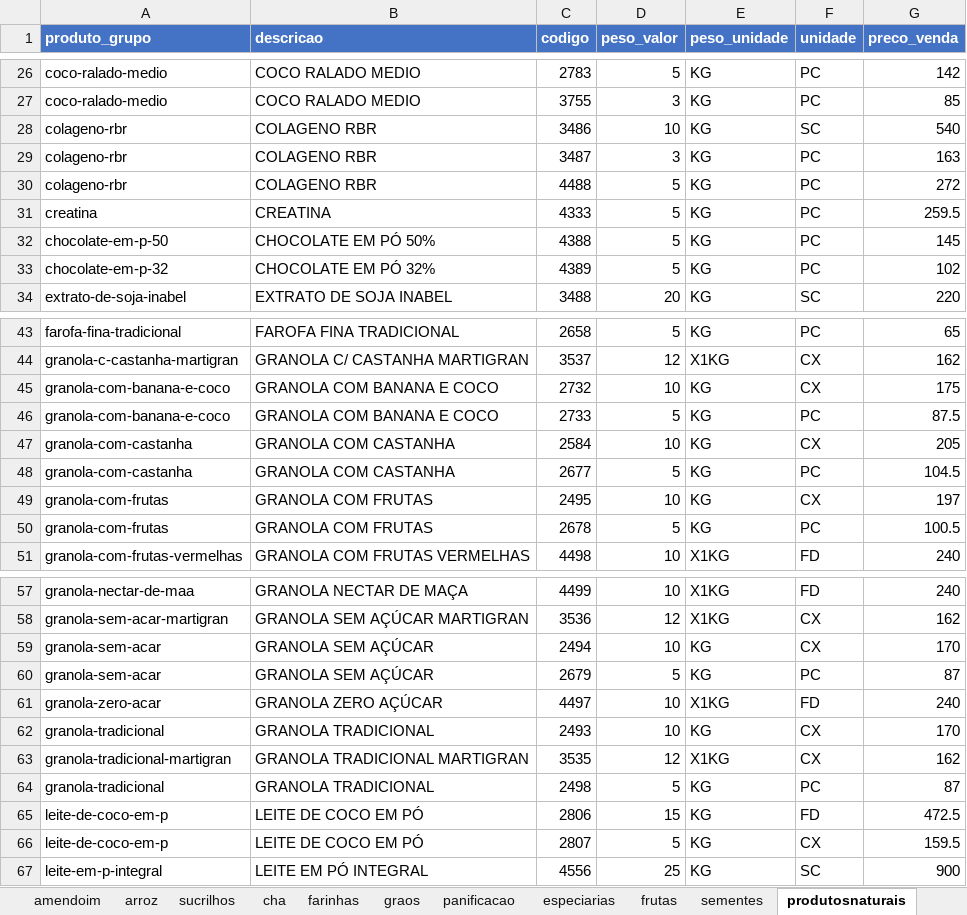
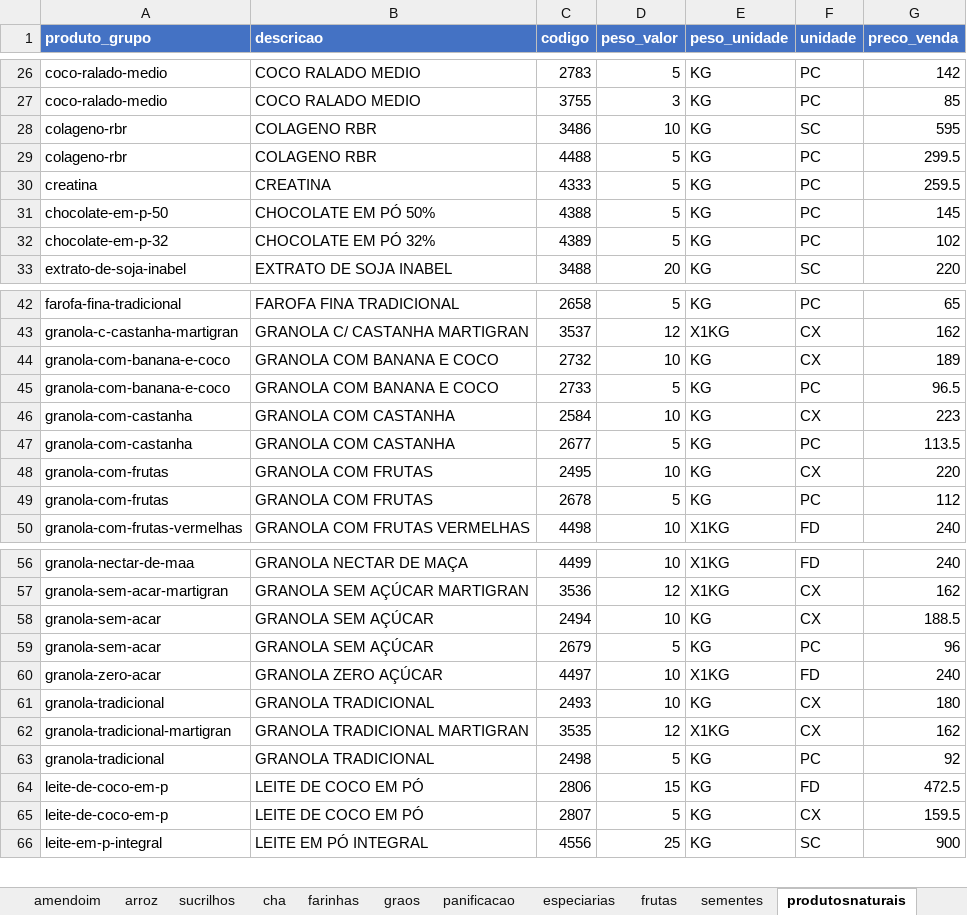
Before and after one commit to MuriloBastos6/Lista-de-Produtos-Bourached, an Excel workbook: data/ProdutosFomatodos.xlsx, sheet produtosnaturais, drawn as a sheet; only a part is shown, gaps mark what is left out; values as stored, in another font and other column widths than the file's, no borders; removed rows and columns are numbered as before the commit, all else as after; the diff names each change by its address in the sheet, - before the commit and + after, or states it on an @@ line.

```diff
--- a/data/ProdutosFomatodos.xlsx (sheet produtosnaturais)
+++ b/data/ProdutosFomatodos.xlsx (sheet produtosnaturais)
-G28 (preco_venda): 540
+G28 (preco_venda): 595
-row 29: colageno-rbr | COLAGENO RBR | 3487 | 3 | KG | PC | 163
-G29 (preco_venda): 272
+G29 (preco_venda): 299.5
-G44 (preco_venda): 175
+G44 (preco_venda): 189
-G45 (preco_venda): 87.5
+G45 (preco_venda): 96.5
-G46 (preco_venda): 205
+G46 (preco_venda): 223
-G47 (preco_venda): 104.5
+G47 (preco_venda): 113.5
-G48 (preco_venda): 197
+G48 (preco_venda): 220
-G49 (preco_venda): 100.5
+G49 (preco_venda): 112
-G58 (preco_venda): 170
+G58 (preco_venda): 188.5
-G59 (preco_venda): 87
+G59 (preco_venda): 96
-G61 (preco_venda): 170
+G61 (preco_venda): 180
-G63 (preco_venda): 87
+G63 (preco_venda): 92
```
Also changed, not shown: sheet panificacao, 1 other file.
